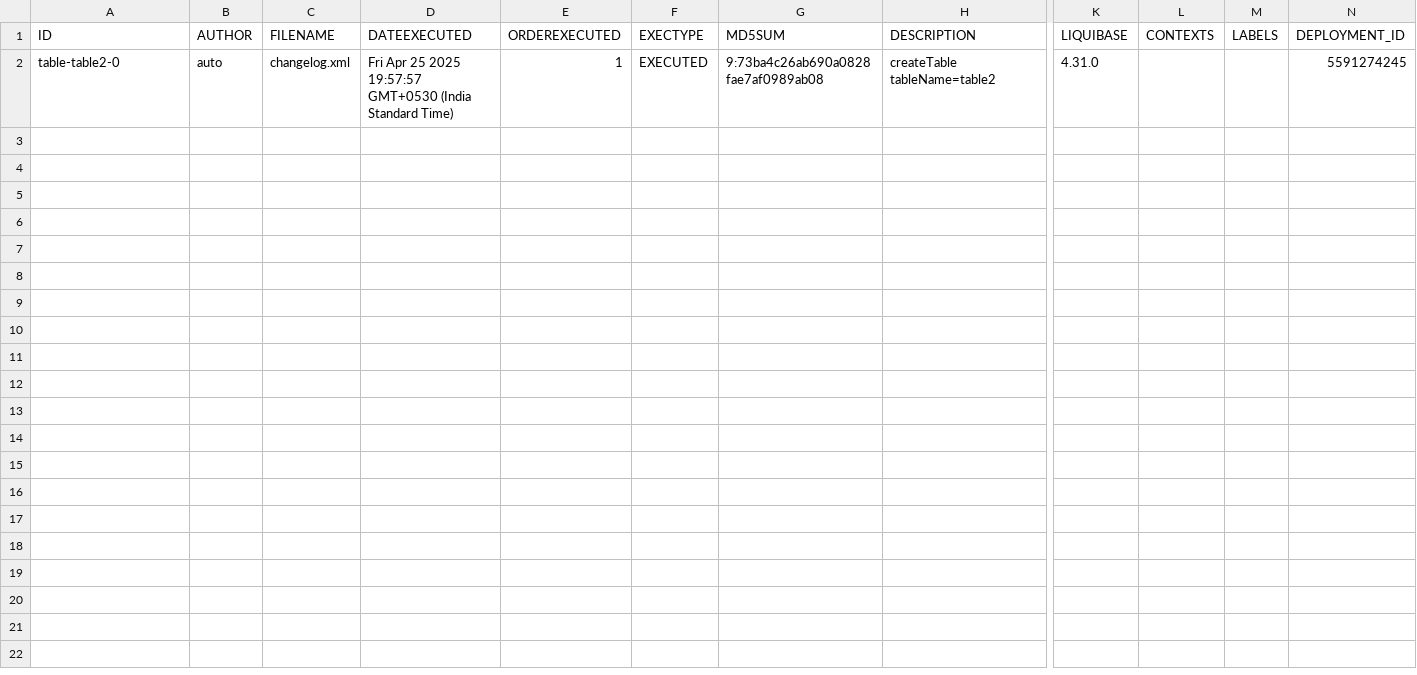
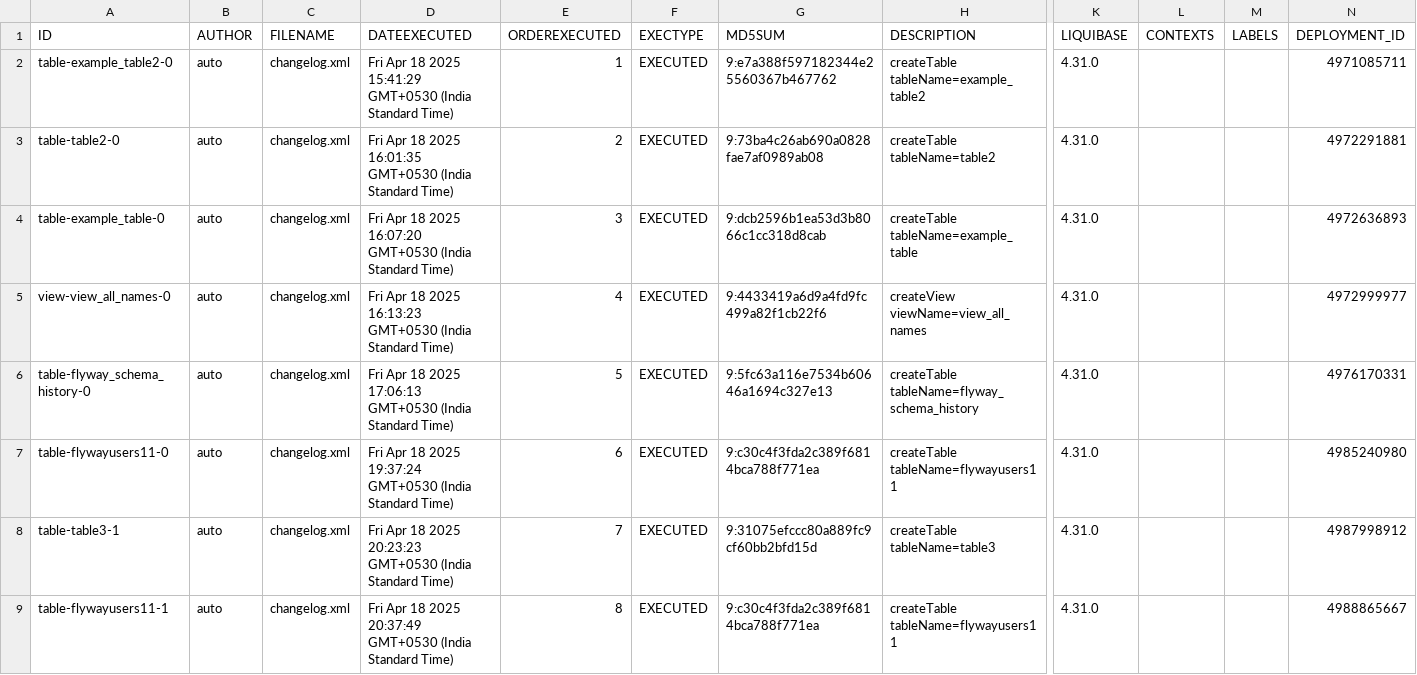
Before and after one commit to BhartiPund/liquibase-mysql-project-node, a CSV file: full_mysql_backup/csv/databasechangelog.csv, drawn as a sheet; only a part is shown, gaps mark what is left out; addresses are those after the commit; rows hold the shown columns only; the diff names each change by its address in the sheet, - before the commit and + after, or states it on an @@ line.

Commit message:
Add backup: full_mysql_backup_2025-04-30T14-57-31-339Z

```diff
--- a/full_mysql_backup/csv/databasechangelog.csv
+++ b/full_mysql_backup/csv/databasechangelog.csv
+row 2: table-example_table2-0 | auto | changelog.xml | Fri Apr 18 2025 15:41:29 GMT+0530 (India Standard Time) | 1 | EXECUTED | 9:e7a388f597182344e25560367b467762 | createTable tableName=example_table2 | 4.31.0 |  |  | 4971085711
-D3 (DATEEXECUTED): Fri Apr 25 2025 19:57:57 GMT+0530 (India…
+D3 (DATEEXECUTED): Fri Apr 18 2025 16:01:35 GMT+0530 (India…
-E3 (ORDEREXECUTED): 1
+E3 (ORDEREXECUTED): 2
-N3 (DEPLOYMENT_ID): 5591274245
+N3 (DEPLOYMENT_ID): 4972291881
+row 4: table-example_table-0 | auto | changelog.xml | Fri Apr 18 2025 16:07:20 GMT+0530 (India Standard Time) | 3 | EXECUTED | 9:dcb2596b1ea53d3b8066c1cc318d8cab | createTable tableName=example_table | 4.31.0 |  |  | 4972636893
+row 5: view-view_all_names-0 | auto | changelog.xml | Fri Apr 18 2025 16:13:23 GMT+0530 (India Standard Time) | 4 | EXECUTED | 9:4433419a6d9a4fd9fc499a82f1cb22f6 | createView viewName=view_all_names | 4.31.0 |  |  | 4972999977
+row 6: table-flyway_schema_history-0 | auto | changelog.xml | Fri Apr 18 2025 17:06:13 GMT+0530 (India Standard Time) | 5 | EXECUTED | 9:5fc63a116e7534b60646a1694c327e13 | createTable tableName=flyway_schema_history | 4.31.0 |  |  | 4976170331
+row 7: table-flywayusers11-0 | auto | changelog.xml | Fri Apr 18 2025 19:37:24 GMT+0530 (India Standard Time) | 6 | EXECUTED | 9:c30c4f3fda2c389f6814bca788f771ea | createTable tableName=flywayusers11 | 4.31.0 |  |  | 4985240980
+row 8: table-table3-1 | auto | changelog.xml | Fri Apr 18 2025 20:23:23 GMT+0530 (India Standard Time) | 7 | EXECUTED | 9:31075efccc80a889fc9cf60bb2bfd15d | createTable tableName=table3 | 4.31.0 |  |  | 4987998912
+row 9: table-flywayusers11-1 | auto | changelog.xml | Fri Apr 18 2025 20:37:49 GMT+0530 (India Standard Time) | 8 | EXECUTED | 9:c30c4f3fda2c389f6814bca788f771ea | createTable tableName=flywayusers11 | 4.31.0 |  |  | 4988865667
```
Also changed, not shown: 20 other files.
